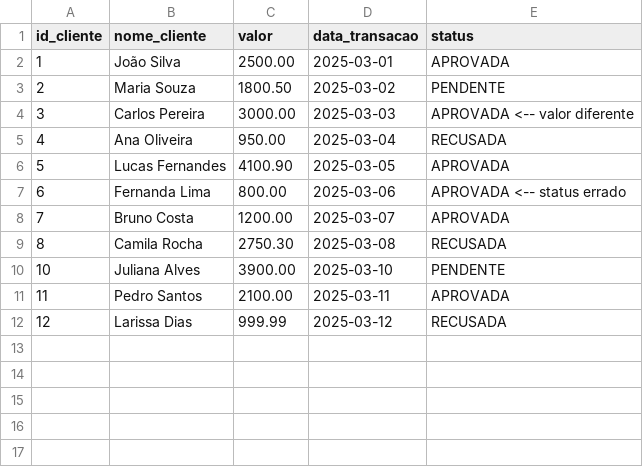
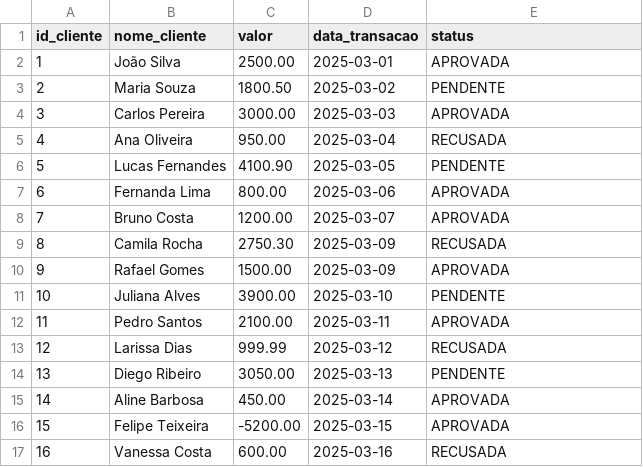
Before and after one commit to pauloalarico/three, a CSV file: .data/banco_a_transacoes.csv, drawn as a sheet.

```diff
--- a/.data/banco_a_transacoes.csv
+++ b/.data/banco_a_transacoes.csv
@@ -3,8 +3,9 @@ id_cliente,nome_cliente,valor,data_transacao,status
 2,Maria Souza,1800.50,2025-03-02,PENDENTE
-3,Carlos Pereira,3000.00,2025-03-03,APROVADA  <-- valor diferente
+3,Carlos Pereira,3000.00,2025-03-03,APROVADA
 4,Ana Oliveira,950.00,2025-03-04,RECUSADA
-5,Lucas Fernandes,4100.90,2025-03-05,APROVADA
-6,Fernanda Lima,800.00,2025-03-06,APROVADA <-- status errado
+5,Lucas Fernandes,4100.90,2025-03-05,PENDENTE
+6,Fernanda Lima,800.00,2025-03-06,APROVADA
 7,Bruno Costa,1200.00,2025-03-07,APROVADA
-8,Camila Rocha,2750.30,2025-03-08,RECUSADA
+8,Camila Rocha,2750.30,2025-03-09,RECUSADA
+9,Rafael Gomes,1500.00,2025-03-09,APROVADA
 10,Juliana Alves,3900.00,2025-03-10,PENDENTE
@@ -12 +13,5 @@ id_cliente,nome_cliente,valor,data_transacao,status
 12,Larissa Dias,999.99,2025-03-12,RECUSADA
+13,Diego Ribeiro,3050.00,2025-03-13,PENDENTE
+14,Aline Barbosa,450.00,2025-03-14,APROVADA
+15,Felipe Teixeira,-5200.00,2025-03-15,APROVADA
+16,Vanessa Costa,600.00,2025-03-16,RECUSADA
```
Also changed, not shown: 2 other files.
